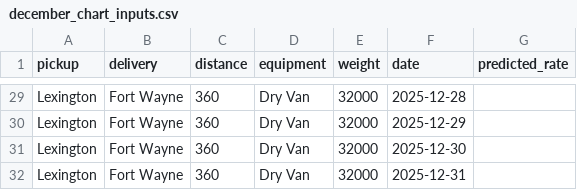
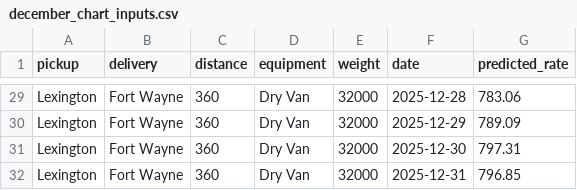
Before and after one commit to phoenixstein/freight-rate-ml-assessment-1-, a CSV file: data/december_chart_inputs.csv, drawn as a sheet; only a part is shown, gaps mark what is left out; the diff covers the shown part only; the diff names each change by its address in the sheet, - before the commit and + after, or states it on an @@ line.

```diff
--- a/data/december_chart_inputs.csv
+++ b/data/december_chart_inputs.csv
-G29 (predicted_rate): (empty)
+G29 (predicted_rate): 783.06
-G30 (predicted_rate): (empty)
+G30 (predicted_rate): 789.09
-G31 (predicted_rate): (empty)
+G31 (predicted_rate): 797.31
-G32 (predicted_rate): (empty)
+G32 (predicted_rate): 796.85
```
Also changed, not shown: 27 edited cells elsewhere in this file, 6 other files.
